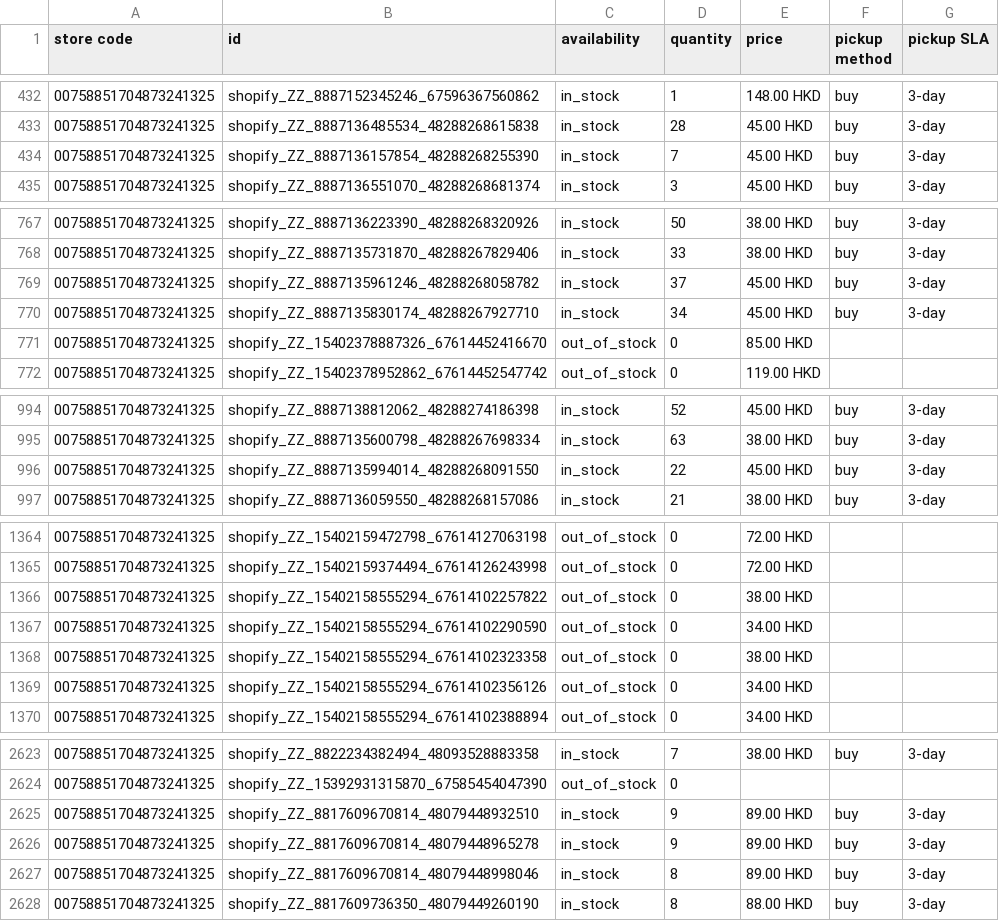
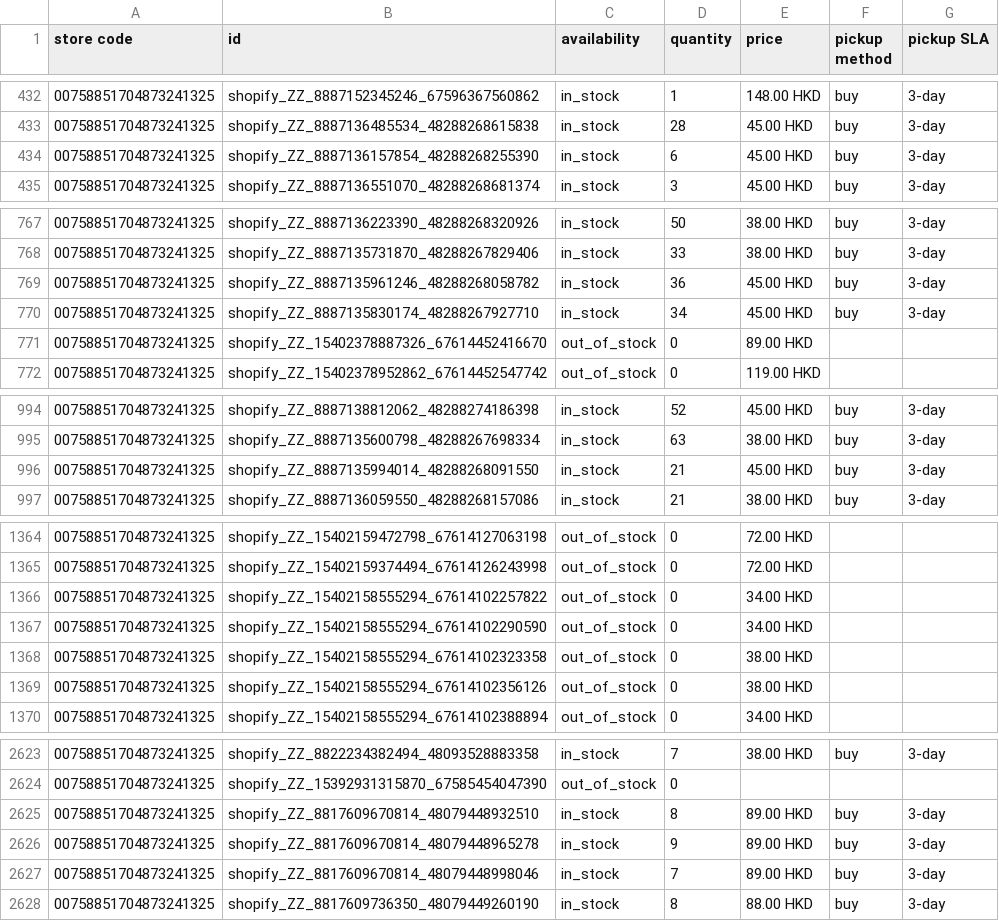
Before and after one commit to edberli/ouji-website, a TSV file: data/local_inventory.tsv, drawn as a sheet; only a part is shown, gaps mark what is left out; the diff covers the shown part only.

```diff
--- a/data/local_inventory.tsv
+++ b/data/local_inventory.tsv
@@ -433,3 +433,3 @@ store code	id	availability	quantity	price	pickup method	pickup SLA
 00758851704873241325	shopify_ZZ_8887136485534_48288268615838	in_stock	28	45.00 HKD	buy	3-day
-00758851704873241325	shopify_ZZ_8887136157854_48288268255390	in_stock	7	45.00 HKD	buy	3-day
+00758851704873241325	shopify_ZZ_8887136157854_48288268255390	in_stock	6	45.00 HKD	buy	3-day
 00758851704873241325	shopify_ZZ_8887136551070_48288268681374	in_stock	3	45.00 HKD	buy	3-day
@@ -768,5 +768,5 @@ store code	id	availability	quantity	price	pickup method	pickup SLA
 00758851704873241325	shopify_ZZ_8887135731870_48288267829406	in_stock	33	38.00 HKD	buy	3-day
-00758851704873241325	shopify_ZZ_8887135961246_48288268058782	in_stock	37	45.00 HKD	buy	3-day
+00758851704873241325	shopify_ZZ_8887135961246_48288268058782	in_stock	36	45.00 HKD	buy	3-day
 00758851704873241325	shopify_ZZ_8887135830174_48288267927710	in_stock	34	45.00 HKD	buy	3-day
-00758851704873241325	shopify_ZZ_15402378887326_67614452416670	out_of_stock	0	85.00 HKD		
+00758851704873241325	shopify_ZZ_15402378887326_67614452416670	out_of_stock	0	89.00 HKD		
 00758851704873241325	shopify_ZZ_15402378952862_67614452547742	out_of_stock	0	119.00 HKD		
@@ -995,3 +995,3 @@ store code	id	availability	quantity	price	pickup method	pickup SLA
 00758851704873241325	shopify_ZZ_8887135600798_48288267698334	in_stock	63	38.00 HKD	buy	3-day
-00758851704873241325	shopify_ZZ_8887135994014_48288268091550	in_stock	22	45.00 HKD	buy	3-day
+00758851704873241325	shopify_ZZ_8887135994014_48288268091550	in_stock	21	45.00 HKD	buy	3-day
 00758851704873241325	shopify_ZZ_8887136059550_48288268157086	in_stock	21	38.00 HKD	buy	3-day
@@ -1365,6 +1365,6 @@ store code	id	availability	quantity	price	pickup method	pickup SLA
 00758851704873241325	shopify_ZZ_15402159374494_67614126243998	out_of_stock	0	72.00 HKD		
-00758851704873241325	shopify_ZZ_15402158555294_67614102257822	out_of_stock	0	38.00 HKD		
+00758851704873241325	shopify_ZZ_15402158555294_67614102257822	out_of_stock	0	34.00 HKD		
 00758851704873241325	shopify_ZZ_15402158555294_67614102290590	out_of_stock	0	34.00 HKD		
 00758851704873241325	shopify_ZZ_15402158555294_67614102323358	out_of_stock	0	38.00 HKD		
-00758851704873241325	shopify_ZZ_15402158555294_67614102356126	out_of_stock	0	34.00 HKD		
+00758851704873241325	shopify_ZZ_15402158555294_67614102356126	out_of_stock	0	38.00 HKD		
 00758851704873241325	shopify_ZZ_15402158555294_67614102388894	out_of_stock	0	34.00 HKD		
@@ -2624,5 +2624,5 @@ store code	id	availability	quantity	price	pickup method	pickup SLA
 00758851704873241325	shopify_ZZ_15392931315870_67585454047390	out_of_stock	0			
-00758851704873241325	shopify_ZZ_8817609670814_48079448932510	in_stock	9	89.00 HKD	buy	3-day
+00758851704873241325	shopify_ZZ_8817609670814_48079448932510	in_stock	8	89.00 HKD	buy	3-day
 00758851704873241325	shopify_ZZ_8817609670814_48079448965278	in_stock	9	89.00 HKD	buy	3-day
-00758851704873241325	shopify_ZZ_8817609670814_48079448998046	in_stock	8	89.00 HKD	buy	3-day
+00758851704873241325	shopify_ZZ_8817609670814_48079448998046	in_stock	7	89.00 HKD	buy	3-day
 00758851704873241325	shopify_ZZ_8817609736350_48079449260190	in_stock	8	88.00 HKD	buy	3-day
```
Also changed, not shown: 30 edited cells elsewhere in this file.
